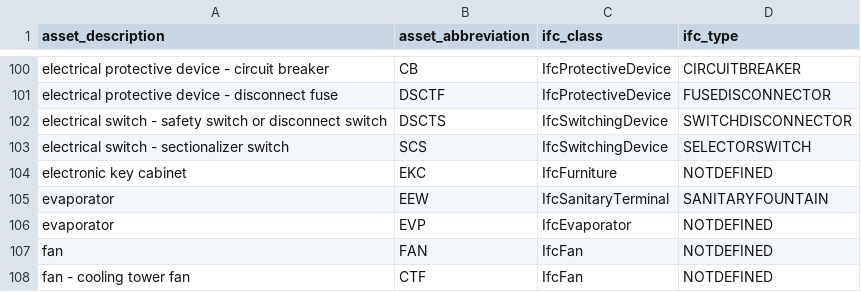
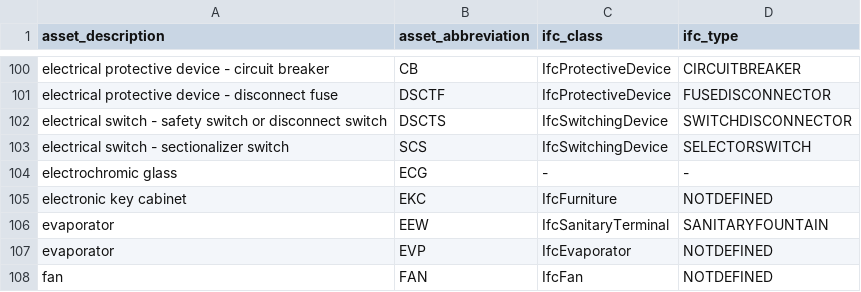
Before and after one commit to theodi/BDNS, a CSV file: BDNS_Abbreviations_Register.csv, drawn as a sheet; only a part is shown, gaps mark what is left out; the shorter side is filled out with more unchanged rows; the diff names each change by its address in the sheet, - before the commit and + after, or states it on an @@ line.

Commit message:
Add electrochromic glass

```diff
--- a/BDNS_Abbreviations_Register.csv
+++ b/BDNS_Abbreviations_Register.csv
+row 104: electrochromic glass | ECG | - | -
```
